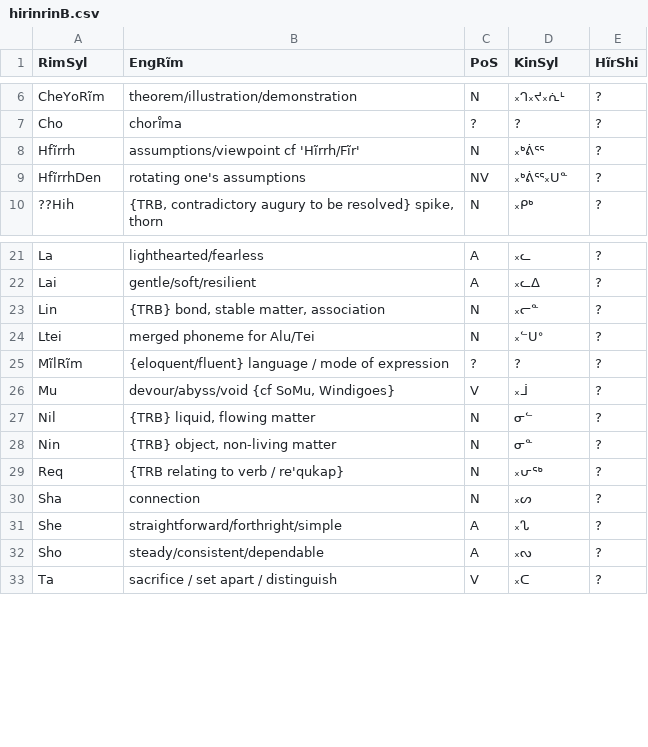
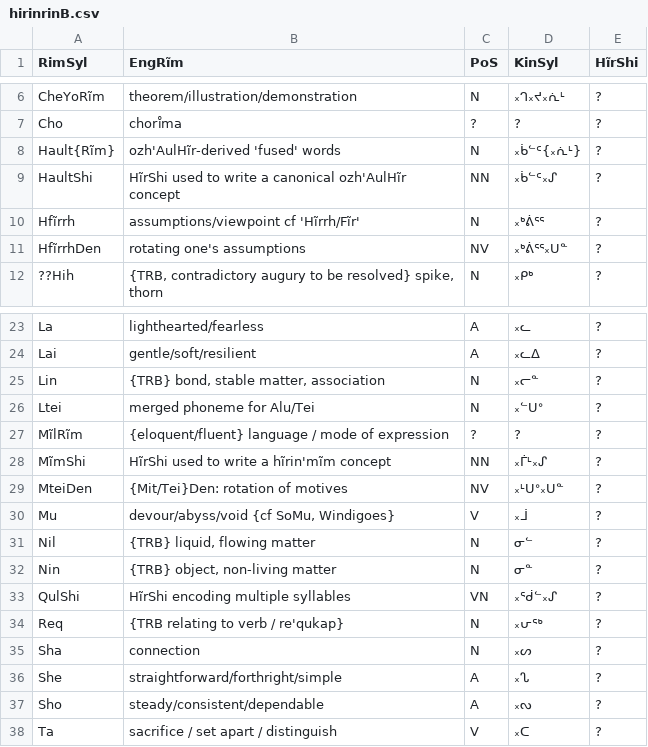
Before and after one commit to SFTwilight/quaehirrhrim, a CSV file: wordlists/hirinrinB.csv, drawn as a sheet; only a part is shown, gaps mark what is left out; the diff names each change by its address in the sheet, - before the commit and + after, or states it on an @@ line.

```diff
--- a/wordlists/hirinrinB.csv
+++ b/wordlists/hirinrinB.csv
+row 8: Hault{Rĩm} | ozh'AulHĩr-derived 'fused' words | N | ᙮ᑳᓪᑦ{᙮ᕇᒻ} | ?
+row 9: HaultShi | HĩrShi used to write a canonical ozh'AulHĩr concept | NN | ᙮ᑳᓪᑦ᙮ᔑ | ?
+row 28: MĩmShi | HĩrShi used to write a hĩrin'mĩm concept | NN | ᙮ᒦᒻ᙮ᔑ | ?
+row 29: MteiDen | {Mit/Tei}Den: rotation of motives | NV | ᙮ᒻᑌᐤ᙮ᑌᓐ | ?
+row 33: QulShi | HĩrShi encoding multiple syllables | VN | ᙮ᖂᓪ᙮ᔑ | ?
```
Also changed, not shown: wordlists/compoundsC.csv, wordlists/nounsC.csv, 1 other file.
